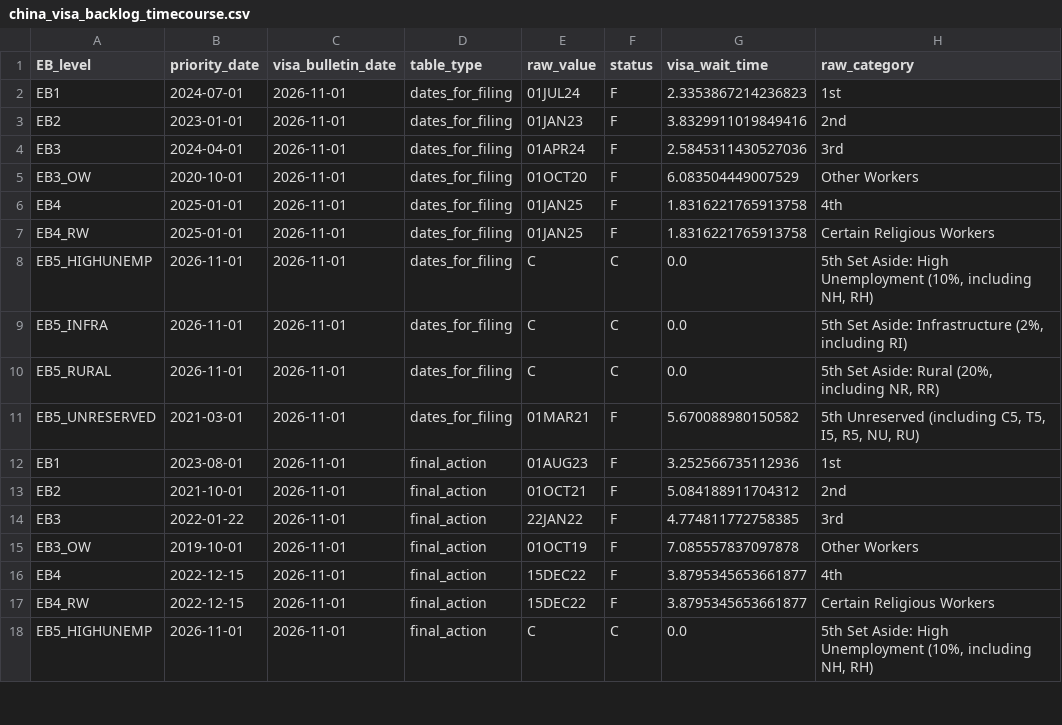
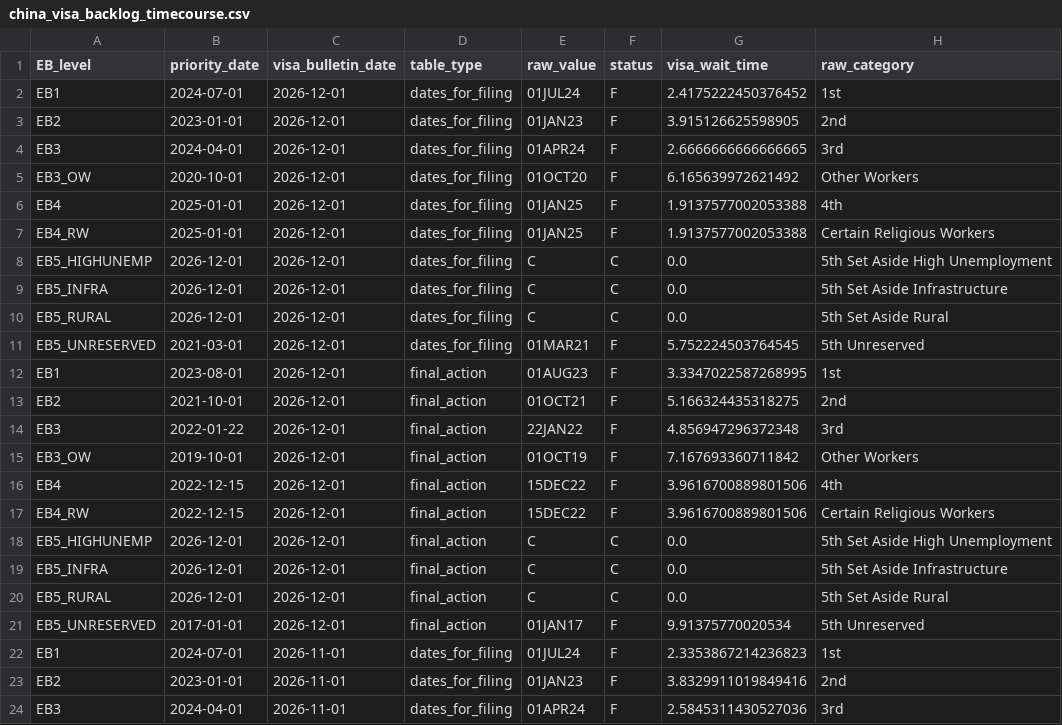
Before and after one commit to UACJ-MIAAD/VisaPredictAI, a CSV file: data/raw/china_visa_backlog_timecourse.csv, drawn as a sheet; only a part is shown; the shorter side is filled out with more unchanged rows; the diff names each change by its address in the sheet, - before the commit and + after, or states it on an @@ line.

```diff
--- a/data/raw/china_visa_backlog_timecourse.csv
+++ b/data/raw/china_visa_backlog_timecourse.csv
+row 2: EB1 | 2024-07-01 | 2026-12-01 | dates_for_filing | 01JUL24 | F | 2.4175222450376452 | 1st
+row 3: EB2 | 2023-01-01 | 2026-12-01 | dates_for_filing | 01JAN23 | F | 3.915126625598905 | 2nd
+row 4: EB3 | 2024-04-01 | 2026-12-01 | dates_for_filing | 01APR24 | F | 2.6666666666666665 | 3rd
+row 5: EB3_OW | 2020-10-01 | 2026-12-01 | dates_for_filing | 01OCT20 | F | 6.165639972621492 | Other Workers
+row 6: EB4 | 2025-01-01 | 2026-12-01 | dates_for_filing | 01JAN25 | F | 1.9137577002053388 | 4th
+row 7: EB4_RW | 2025-01-01 | 2026-12-01 | dates_for_filing | 01JAN25 | F | 1.9137577002053388 | Certain Religious Workers
+row 8: EB5_HIGHUNEMP | 2026-12-01 | 2026-12-01 | dates_for_filing | C | C | 0.0 | 5th Set Aside High Unemployment
+row 9: EB5_INFRA | 2026-12-01 | 2026-12-01 | dates_for_filing | C | C | 0.0 | 5th Set Aside Infrastructure
+row 10: EB5_RURAL | 2026-12-01 | 2026-12-01 | dates_for_filing | C | C | 0.0 | 5th Set Aside Rural
+row 11: EB5_UNRESERVED | 2021-03-01 | 2026-12-01 | dates_for_filing | 01MAR21 | F | 5.752224503764545 | 5th Unreserved
+row 12: EB1 | 2023-08-01 | 2026-12-01 | final_action | 01AUG23 | F | 3.3347022587268995 | 1st
+row 13: EB2 | 2021-10-01 | 2026-12-01 | final_action | 01OCT21 | F | 5.166324435318275 | 2nd
+row 14: EB3 | 2022-01-22 | 2026-12-01 | final_action | 22JAN22 | F | 4.856947296372348 | 3rd
+row 15: EB3_OW | 2019-10-01 | 2026-12-01 | final_action | 01OCT19 | F | 7.167693360711842 | Other Workers
+row 16: EB4 | 2022-12-15 | 2026-12-01 | final_action | 15DEC22 | F | 3.9616700889801506 | 4th
+row 17: EB4_RW | 2022-12-15 | 2026-12-01 | final_action | 15DEC22 | F | 3.9616700889801506 | Certain Religious Workers
+row 18: EB5_HIGHUNEMP | 2026-12-01 | 2026-12-01 | final_action | C | C | 0.0 | 5th Set Aside High Unemployment
+row 19: EB5_INFRA | 2026-12-01 | 2026-12-01 | final_action | C | C | 0.0 | 5th Set Aside Infrastructure
+row 20: EB5_RURAL | 2026-12-01 | 2026-12-01 | final_action | C | C | 0.0 | 5th Set Aside Rural
+row 21: EB5_UNRESERVED | 2017-01-01 | 2026-12-01 | final_action | 01JAN17 | F | 9.91375770020534 | 5th Unreserved
```
Also changed, not shown: data/raw/china_family_visa_backlog_timecourse.csv, data/raw/india_visa_backlog_timecourse.csv, 13 other files.
